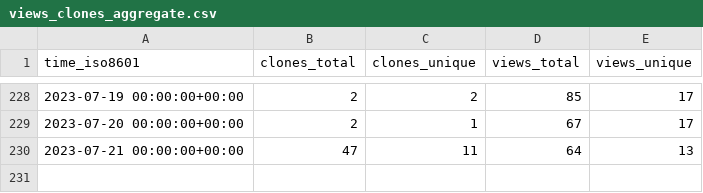
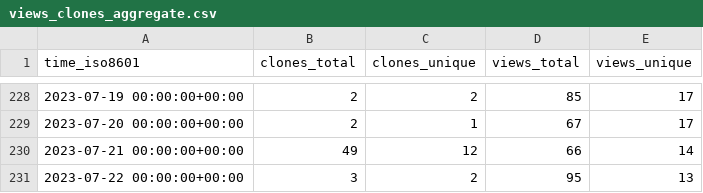
Before and after one commit to inseq-team/inseq-stats, a CSV file: inseq-team/inseq/ghrs-data/views_clones_aggregate.csv, drawn as a sheet; only a part is shown, gaps mark what is left out.

```diff
--- a/inseq-team/inseq/ghrs-data/views_clones_aggregate.csv
+++ b/inseq-team/inseq/ghrs-data/views_clones_aggregate.csv
@@ -229,2 +229,3 @@ time_iso8601,clones_total,clones_unique,views_total,views_unique
 2023-07-20 00:00:00+00:00,2,1,67,17
-2023-07-21 00:00:00+00:00,47,11,64,13
+2023-07-21 00:00:00+00:00,49,12,66,14
+2023-07-22 00:00:00+00:00,3,2,95,13
```
Also changed, not shown: 1 other file.
